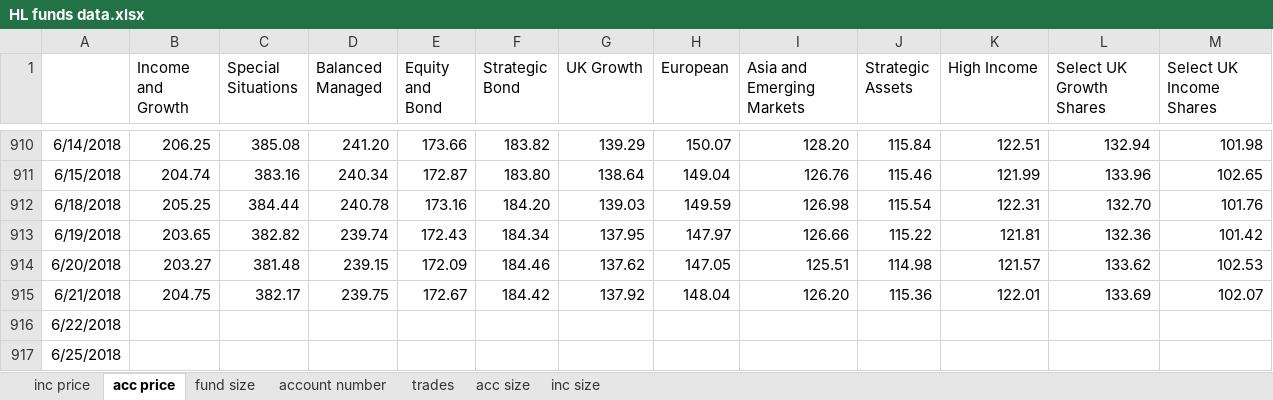
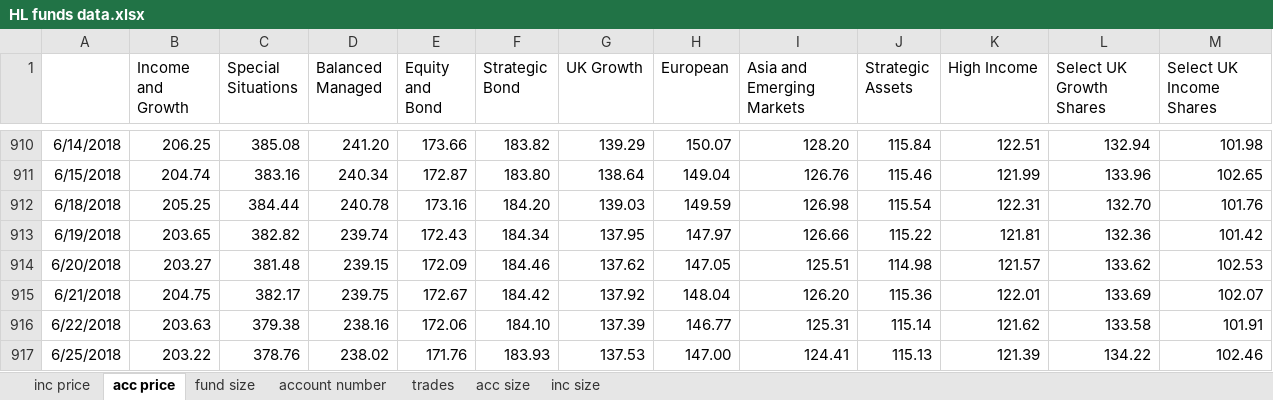
Before and after one commit to NNicolaou/HL_live, an Excel workbook: HL funds data.xlsx, sheet acc price, drawn as a sheet; only a part is shown, gaps mark what is left out; values as stored, in another font and other column widths than the file's, no borders; the diff covers the shown part only; the diff names each change by its address in the sheet, - before the commit and + after, or states it on an @@ line.

```diff
--- a/HL funds data.xlsx (sheet acc price)
+++ b/HL funds data.xlsx (sheet acc price)
-B916 (Income and Growth): (empty)
+B916 (Income and Growth): 203.63
-C916 (Special Situations): (empty)
+C916 (Special Situations): 379.38
-D916 (Balanced Managed): (empty)
+D916 (Balanced Managed): 238.16
-E916 (Equity and Bond): (empty)
+E916 (Equity and Bond): 172.06
-F916 (Strategic Bond): (empty)
+F916 (Strategic Bond): 184.10
-G916 (UK Growth): (empty)
+G916 (UK Growth): 137.39
-H916 (European): (empty)
+H916 (European): 146.77
-I916 (Asia and Emerging Markets): (empty)
+I916 (Asia and Emerging Markets): 125.31
-J916 (Strategic Assets): (empty)
+J916 (Strategic Assets): 115.14
-K916 (High Income): (empty)
+K916 (High Income): 121.62
-L916 (Select UK Growth Shares): (empty)
+L916 (Select UK Growth Shares): 133.58
-M916 (Select UK Income Shares): (empty)
+M916 (Select UK Income Shares): 101.91
-B917 (Income and Growth): (empty)
+B917 (Income and Growth): 203.22
-C917 (Special Situations): (empty)
+C917 (Special Situations): 378.76
-D917 (Balanced Managed): (empty)
+D917 (Balanced Managed): 238.02
-E917 (Equity and Bond): (empty)
+E917 (Equity and Bond): 171.76
-F917 (Strategic Bond): (empty)
+F917 (Strategic Bond): 183.93
-G917 (UK Growth): (empty)
+G917 (UK Growth): 137.53
-H917 (European): (empty)
+H917 (European): 147.00
-I917 (Asia and Emerging Markets): (empty)
+I917 (Asia and Emerging Markets): 124.41
-J917 (Strategic Assets): (empty)
+J917 (Strategic Assets): 115.13
-K917 (High Income): (empty)
+K917 (High Income): 121.39
-L917 (Select UK Growth Shares): (empty)
+L917 (Select UK Growth Shares): 134.22
-M917 (Select UK Income Shares): (empty)
+M917 (Select UK Income Shares): 102.46
```
Also changed, not shown: 12 edited cells elsewhere in this sheet, sheet inc size, sheet acc size, sheet fund size, sheet inc price.
